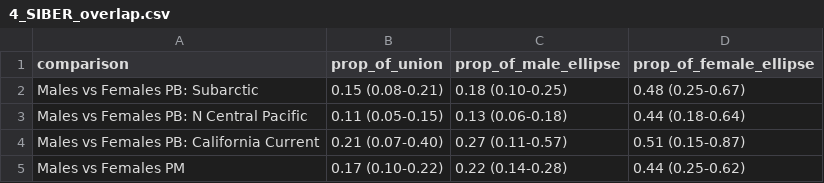
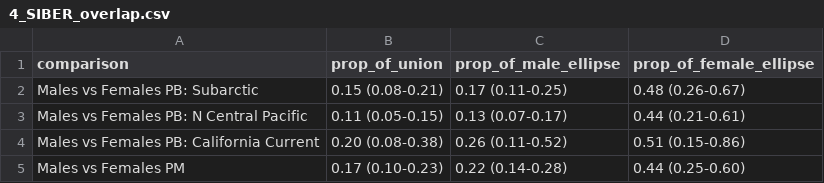
Before and after one commit to lahuckst/NESE_Foraging-Strategies, a CSV file: results/males/4_SIBER_overlap.csv, drawn as a sheet.

```diff
--- a/results/males/4_SIBER_overlap.csv
+++ b/results/males/4_SIBER_overlap.csv
@@ -1,5 +1,5 @@
 "comparison","prop_of_union","prop_of_male_ellipse","prop_of_female_ellipse"
-"Males vs Females PB: Subarctic","0.15 (0.08-0.21)","0.18 (0.10-0.25)","0.48 (0.25-0.67)"
-"Males vs Females PB: N Central Pacific","0.11 (0.05-0.15)","0.13 (0.06-0.18)","0.44 (0.18-0.64)"
-"Males vs Females PB: California Current","0.21 (0.07-0.40)","0.27 (0.11-0.57)","0.51 (0.15-0.87)"
-"Males vs Females PM","0.17 (0.10-0.22)","0.22 (0.14-0.28)","0.44 (0.25-0.62)"
+"Males vs Females PB: Subarctic","0.15 (0.08-0.21)","0.17 (0.11-0.25)","0.48 (0.26-0.67)"
+"Males vs Females PB: N Central Pacific","0.11 (0.05-0.15)","0.13 (0.07-0.17)","0.44 (0.21-0.61)"
+"Males vs Females PB: California Current","0.20 (0.08-0.38)","0.26 (0.11-0.52)","0.51 (0.15-0.86)"
+"Males vs Females PM","0.17 (0.10-0.23)","0.22 (0.14-0.28)","0.44 (0.25-0.60)"
```
Also changed, not shown: results/PM_strategies/B_SIBER_niche_size.csv, results/males/4_SIBER_niche_size.csv, 31 other files.
